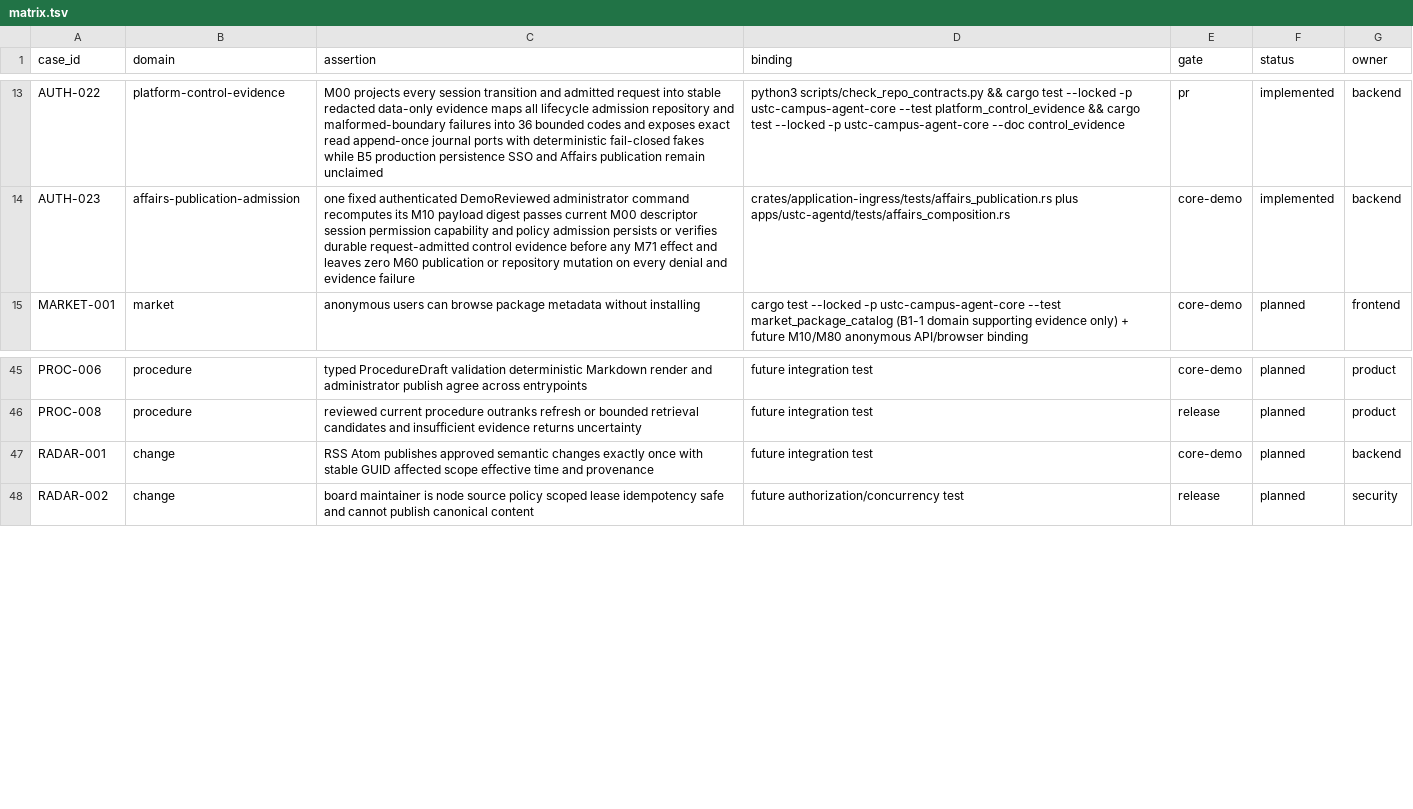
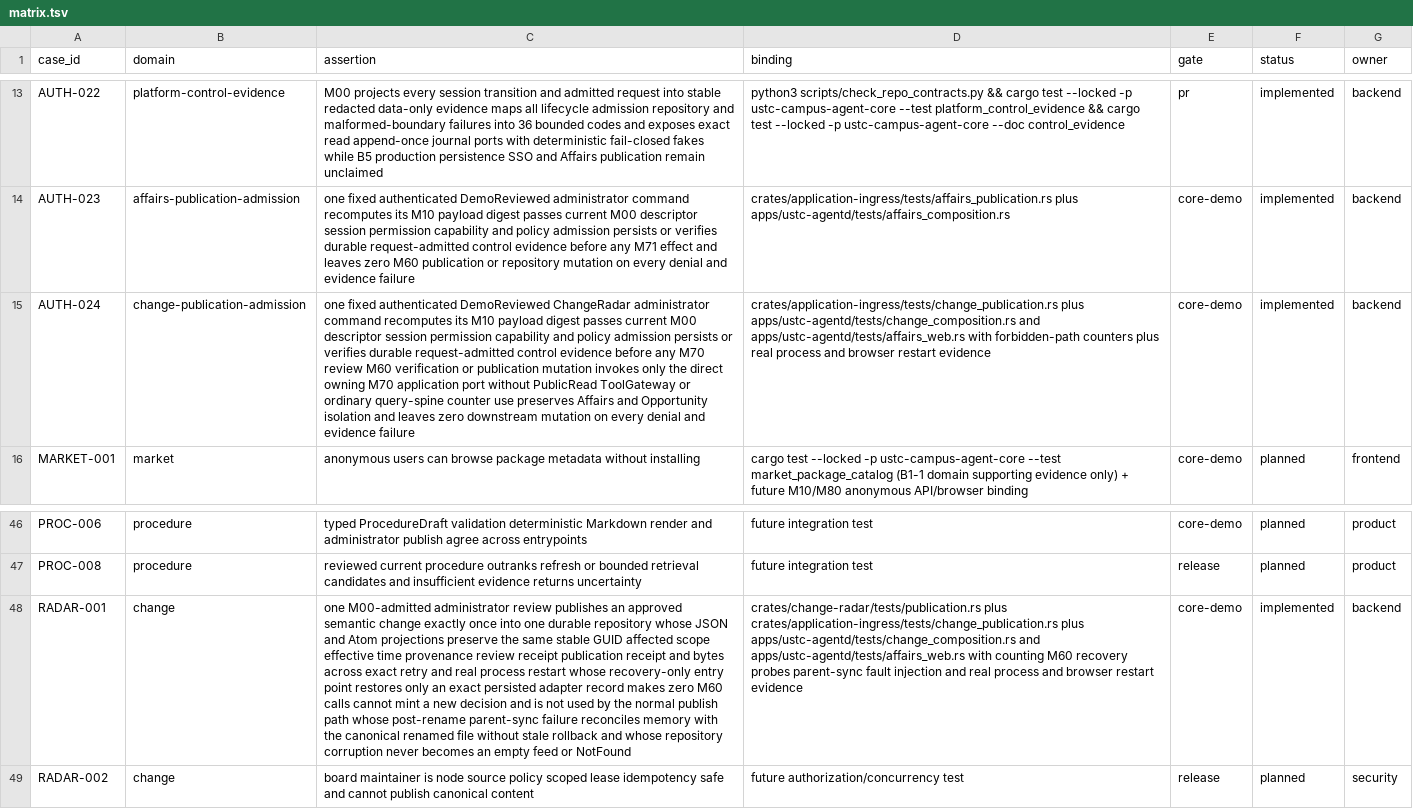
Before and after one commit to Develata/ustc-campus-agent, a TSV file: docs/acceptance/matrix.tsv, drawn as a sheet; only a part is shown, gaps mark what is left out; addresses are those after the commit; the diff names each change by its address in the sheet, - before the commit and + after, or states it on an @@ line.

Commit message:
feat(change-radar): add durable administrator publication
Add durable ChangeRadar administrator publication across CLI, HTTP, Web, and Atom surfaces, with crash-safe audit/state persistence and concurrent fresh-bootstrap recovery.

```diff
--- a/docs/acceptance/matrix.tsv
+++ b/docs/acceptance/matrix.tsv
+row 15: AUTH-024 | change-publication-admission | one fixed authenticated DemoReviewed ChangeRadar administrator command recomputes its M10 payload digest passes current M00 descriptor session permission capability and policy admission persists or verifies durable request-admitted control evidence before any M70 review M60 verification or publication mutation invokes only the direct owning M70 application port without PublicRead ToolGateway or ordinary query-spine counter use preserves Affairs and Opportunity isolation and leaves zero downstream mutation on every denial and evidence failure | crates/application-ingress/tests/change_publication.rs plus apps/ustc-agentd/tests/change_composition.rs and apps/ustc-agentd/tests/affairs_web.rs with forbidden-path counters plus real process and browser restart evidence | core-demo | implemented | backend
-C48 (assertion): RSS Atom publishes approved semantic changes exactly once with stable GUID affected scope effective time and provenance
+C48 (assertion): one M00-admitted administrator review publishes an approved semantic change exactly once into one durable repository whose JSON and Atom projections preserve the same stable GUID affected scope effective time provenance review receipt publication receipt and bytes across exact retry and real process restart whose recovery-only entry point restores only an exact persisted adapter record makes zero M60 calls cannot mint a new decision and is not used by the normal publish path whose post-rename parent-sync failure reconciles memory with the canonical renamed file without stale rollback and whose repository corruption never becomes an empty feed or NotFound
-D48 (binding): future integration test
+D48 (binding): crates/change-radar/tests/publication.rs plus crates/application-ingress/tests/change_publication.rs plus apps/ustc-agentd/tests/change_composition.rs and apps/ustc-agentd/tests/affairs_web.rs with counting M60 recovery probes parent-sync fault injection and real process and browser restart evidence
-F48 (status): planned
+F48 (status): implemented
```
Also changed, not shown: 47 other files.
